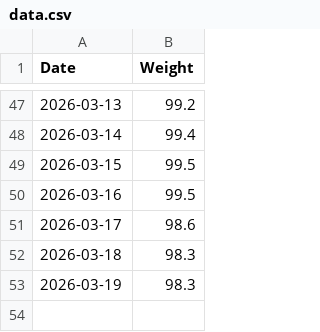
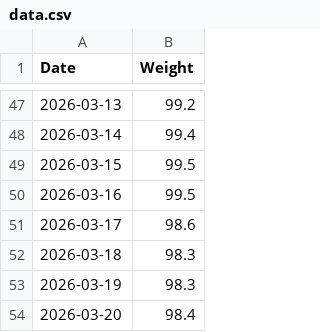
Before and after one commit to christophermirzkinian/weight-tracker, a CSV file: data.csv, drawn as a sheet; only a part is shown, gaps mark what is left out; the diff names each change by its address in the sheet, - before the commit and + after, or states it on an @@ line.

Commit message:
Weight update 2026-03-20

```diff
--- a/data.csv
+++ b/data.csv
+row 54: 2026-03-20 | 98.4
```
